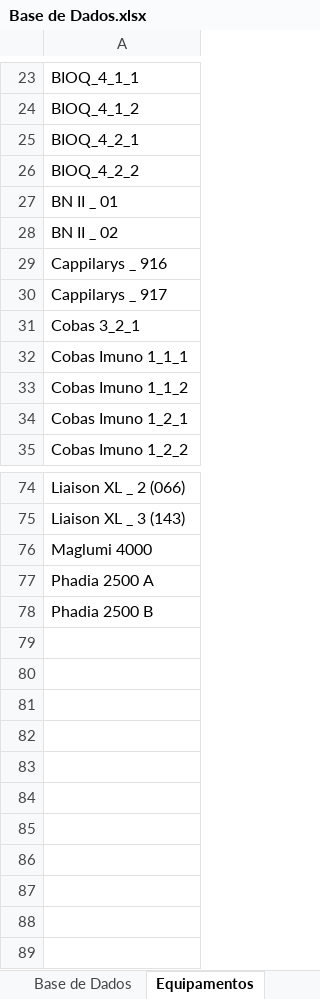
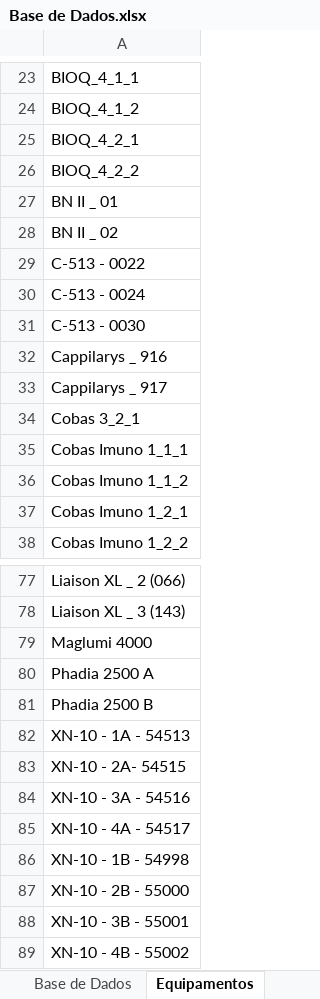
Before and after one commit to marcello2901/Data-Sift, an Excel workbook: Base de Dados.xlsx, sheet Equipamentos, drawn as a sheet; only a part is shown, gaps mark what is left out; values as stored, in another font and other column widths than the file's, no borders; table styles not drawn; the diff names each change by its address in the sheet, - before the commit and + after, or states it on an @@ line.

```diff
--- a/Base de Dados.xlsx (sheet Equipamentos)
+++ b/Base de Dados.xlsx (sheet Equipamentos)
+row 29: C-513 - 0022
+row 30: C-513 - 0024
+row 31: C-513 - 0030
+row 82: XN-10 - 1A - 54513
+row 83: XN-10 - 2A- 54515
+row 84: XN-10 - 3A - 54516
+row 85: XN-10 - 4A - 54517
+row 86: XN-10 - 1B - 54998
+row 87: XN-10 - 2B - 55000
+row 88: XN-10 - 3B - 55001
+row 89: XN-10 - 4B - 55002
```
Also changed, not shown: sheet Base de Dados.
